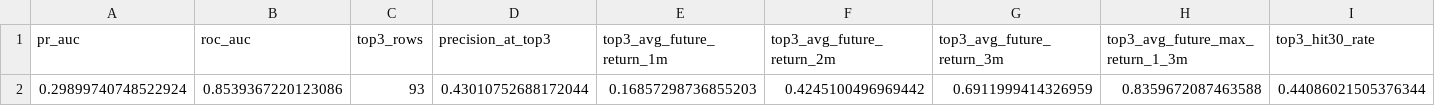
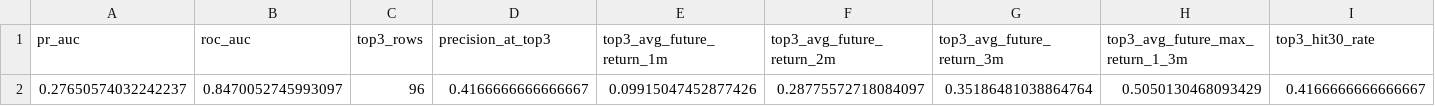
Before and after one commit to James1424/XGB_tail_boom_predict, a CSV file: outputs/reference_downweighted_main_model_result.csv, drawn as a sheet; only a part is shown; removed rows and columns are numbered as before the commit, all else as after; rows hold the shown columns only; the diff names each change by its address in the sheet, - before the commit and + after, or states it on an @@ line.

```diff
--- a/outputs/reference_downweighted_main_model_result.csv
+++ b/outputs/reference_downweighted_main_model_result.csv
-row 2: 0.29899740748522924 | 0.8539367220123086 | 93 | 0.43010752688172044 | 0.16857298736855203 | 0.4245100496969442 | 0.6911999414326959 | 0.8359672087463588 | 0.44086021505376344
+row 2: 0.27650574032242237 | 0.8470052745993097 | 96 | 0.4166666666666667 | 0.09915047452877426 | 0.28775572718084097 | 0.35186481038864764 | 0.5050130468093429 | 0.4166666666666667
```
Also changed, not shown: outputs/ablation_ranked_summary.csv, outputs/five_seed_training_stability.csv, 17 other files.
